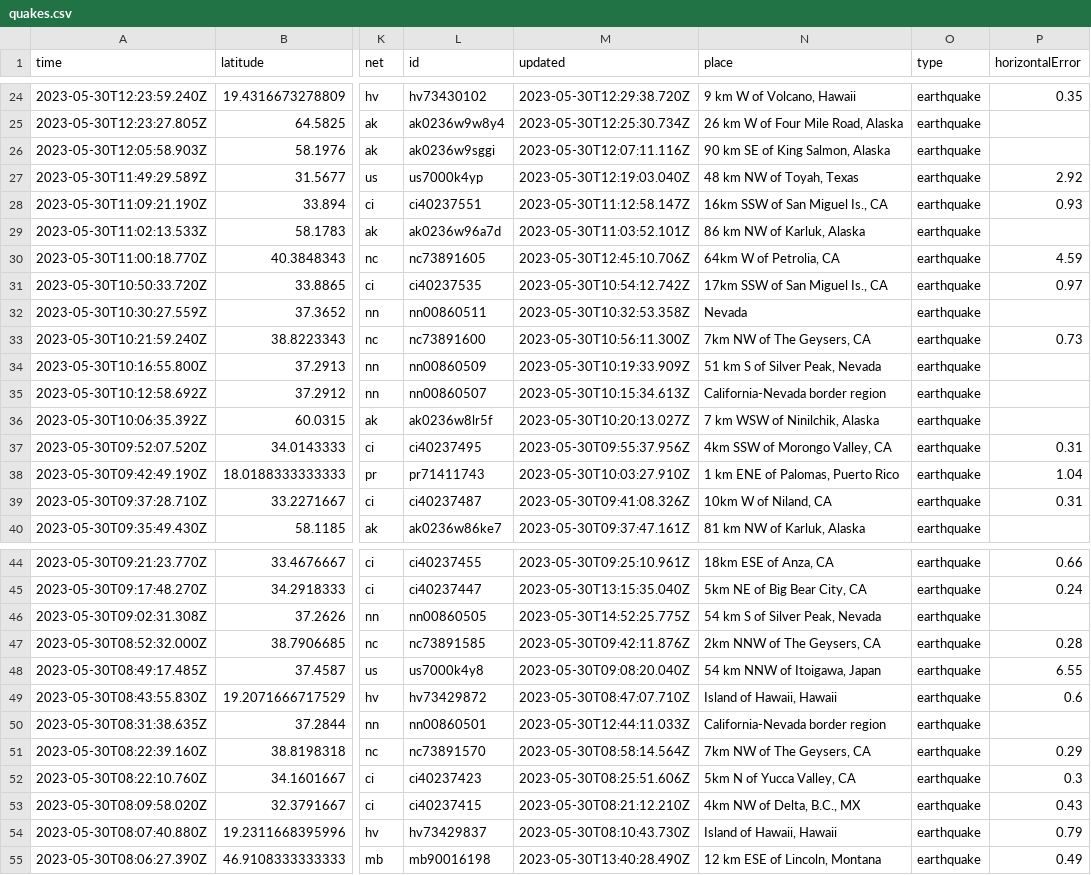
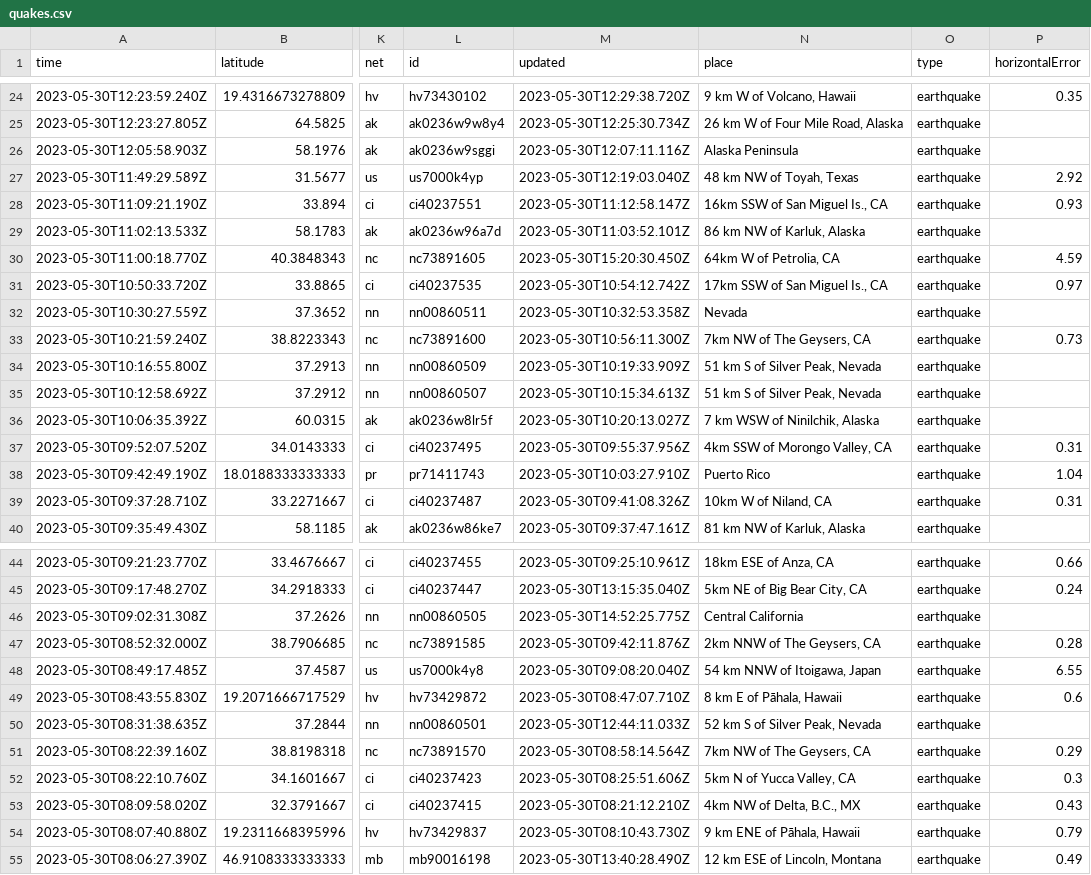
Before and after one commit to ashu-parida-hpe/sample-java-app, a CSV file: quakes.csv, drawn as a sheet; only a part is shown, gaps mark what is left out; the diff covers the shown part only; the diff names each change by its address in the sheet, - before the commit and + after, or states it on an @@ line.

```diff
--- a/quakes.csv
+++ b/quakes.csv
-N26 (place): 90 km SE of King Salmon, Alaska
+N26 (place): Alaska Peninsula
-M30 (updated): 2023-05-30T12:45:10.706Z
+M30 (updated): 2023-05-30T15:20:30.450Z
-N35 (place): California-Nevada border region
+N35 (place): 51 km S of Silver Peak, Nevada
-N38 (place): 1 km ENE of Palomas, Puerto Rico
+N38 (place): Puerto Rico
-N46 (place): 54 km S of Silver Peak, Nevada
+N46 (place): Central California
-N49 (place): Island of Hawaii, Hawaii
+N49 (place): 8 km E of Pāhala, Hawaii
-N50 (place): California-Nevada border region
+N50 (place): 52 km S of Silver Peak, Nevada
-N54 (place): Island of Hawaii, Hawaii
+N54 (place): 9 km ENE of Pāhala, Hawaii
```
Also changed, not shown: 1 removed row and 23 edited cells elsewhere in this file.
